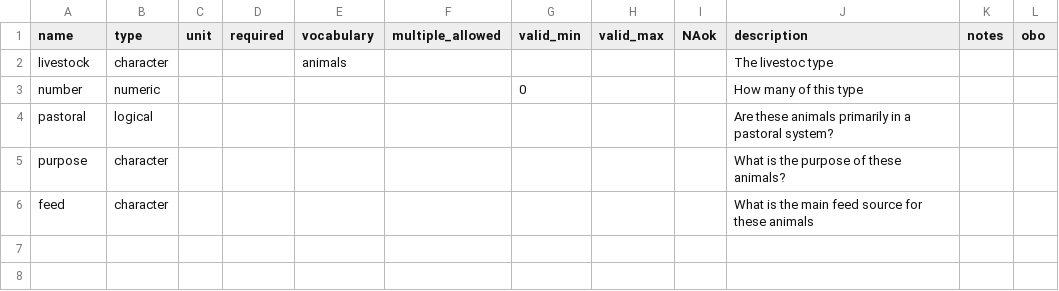
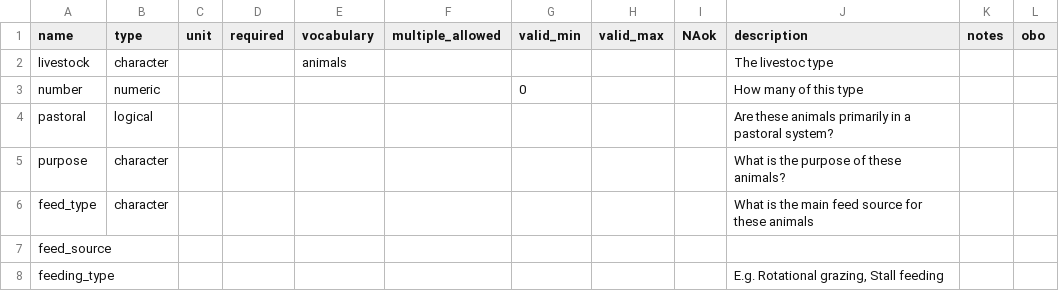
Before and after one commit to controvoc/terminag, a CSV file: variables/variables_livestock.csv, drawn as a sheet.

```diff
--- a/variables/variables_livestock.csv
+++ b/variables/variables_livestock.csv
@@ -5,2 +5,4 @@ pastoral,logical,,,,,,,,Are these animals primarily in a pastoral system?,,
 purpose,character,,,,,,,,What is the purpose of these animals?,,
-feed,character,,,,,,,,What is the main feed source for these animals,,
+feed_type,character,,,,,,,,What is the main feed source for these animals,,
+feed_source,,,,,,,,,,,
+feeding_type,,,,,,,,,"E.g. Rotational grazing, Stall feeding",,
```
Also changed, not shown: values/values_disease.csv, variables/variables_emission.csv.
